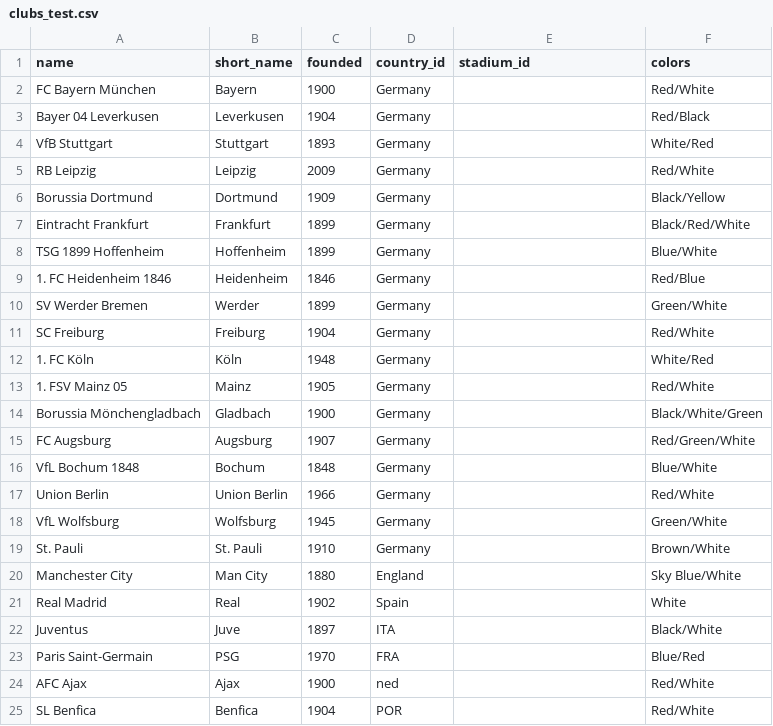
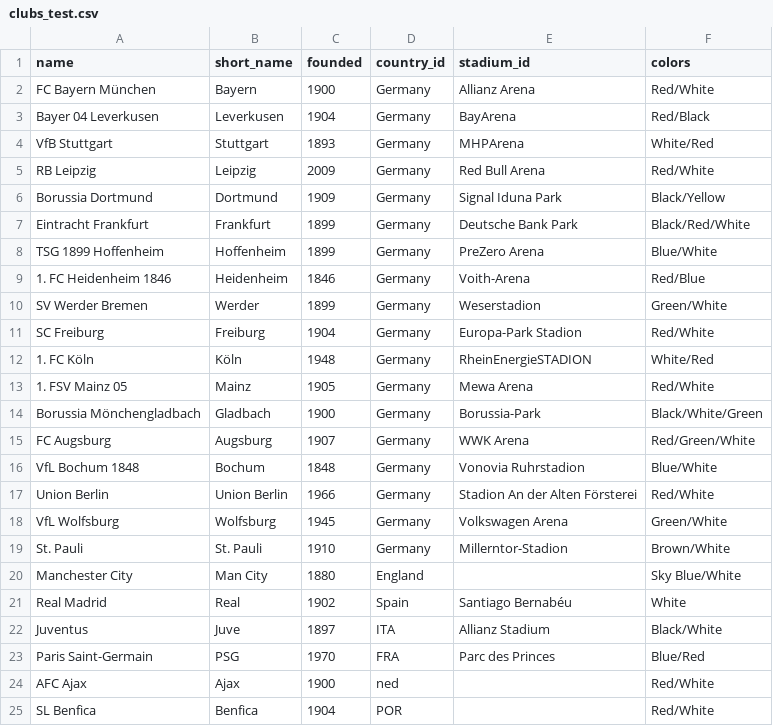
Before and after one commit to mouxlas21/football-db, a CSV file: data/clubs_test.csv, drawn as a sheet; only a part is shown.

```diff
--- a/data/clubs_test.csv
+++ b/data/clubs_test.csv
@@ -1,24 +1,24 @@
 name,short_name,founded,country_id,stadium_id,colors
-FC Bayern München,Bayern,1900,Germany,,Red/White
-Bayer 04 Leverkusen,Leverkusen,1904,Germany,,Red/Black
-VfB Stuttgart,Stuttgart,1893,Germany,,White/Red
-RB Leipzig,Leipzig,2009,Germany,,Red/White
-Borussia Dortmund,Dortmund,1909,Germany,,Black/Yellow
-Eintracht Frankfurt,Frankfurt,1899,Germany,,Black/Red/White
-TSG 1899 Hoffenheim,Hoffenheim,1899,Germany,,Blue/White
-1. FC Heidenheim 1846,Heidenheim,1846,Germany,,Red/Blue
-SV Werder Bremen,Werder,1899,Germany,,Green/White
-SC Freiburg,Freiburg,1904,Germany,,Red/White
-1. FC Köln,Köln,1948,Germany,,White/Red
-1. FSV Mainz 05,Mainz,1905,Germany,,Red/White
-Borussia Mönchengladbach,Gladbach,1900,Germany,,Black/White/Green
-FC Augsburg,Augsburg,1907,Germany,,Red/Green/White
-VfL Bochum 1848,Bochum,1848,Germany,,Blue/White
-Union Berlin,Union Berlin,1966,Germany,,Red/White
-VfL Wolfsburg,Wolfsburg,1945,Germany,,Green/White
-St. Pauli,St. Pauli,1910,Germany,,Brown/White
+FC Bayern München,Bayern,1900,Germany,Allianz Arena,Red/White
+Bayer 04 Leverkusen,Leverkusen,1904,Germany,BayArena,Red/Black
+VfB Stuttgart,Stuttgart,1893,Germany,MHPArena,White/Red
+RB Leipzig,Leipzig,2009,Germany,Red Bull Arena,Red/White
+Borussia Dortmund,Dortmund,1909,Germany,Signal Iduna Park,Black/Yellow
+Eintracht Frankfurt,Frankfurt,1899,Germany,Deutsche Bank Park,Black/Red/White
+TSG 1899 Hoffenheim,Hoffenheim,1899,Germany,PreZero Arena,Blue/White
+1. FC Heidenheim 1846,Heidenheim,1846,Germany,Voith-Arena,Red/Blue
+SV Werder Bremen,Werder,1899,Germany,Weserstadion,Green/White
+SC Freiburg,Freiburg,1904,Germany,Europa-Park Stadion,Red/White
+1. FC Köln,Köln,1948,Germany,RheinEnergieSTADION,White/Red
+1. FSV Mainz 05,Mainz,1905,Germany,Mewa Arena,Red/White
+Borussia Mönchengladbach,Gladbach,1900,Germany,Borussia-Park,Black/White/Green
+FC Augsburg,Augsburg,1907,Germany,WWK Arena,Red/Green/White
+VfL Bochum 1848,Bochum,1848,Germany,Vonovia Ruhrstadion,Blue/White
+Union Berlin,Union Berlin,1966,Germany,Stadion An der Alten Försterei,Red/White
+VfL Wolfsburg,Wolfsburg,1945,Germany,Volkswagen Arena,Green/White
+St. Pauli,St. Pauli,1910,Germany,Millerntor-Stadion,Brown/White
 Manchester City,Man City,1880,England,,Sky Blue/White
-Real Madrid,Real,1902,Spain,,White
-Juventus,Juve,1897,ITA,,Black/White
-Paris Saint-Germain,PSG,1970,FRA,,Blue/Red
+Real Madrid,Real,1902,Spain,Santiago Bernabéu,White
+Juventus,Juve,1897,ITA,Allianz Stadium,Black/White
+Paris Saint-Germain,PSG,1970,FRA,Parc des Princes,Blue/Red
 AFC Ajax,Ajax,1900,ned,,Red/White
```
Also changed, not shown: data/fixtures_test.csv, data/stadiums_test.csv, 23 other files.
